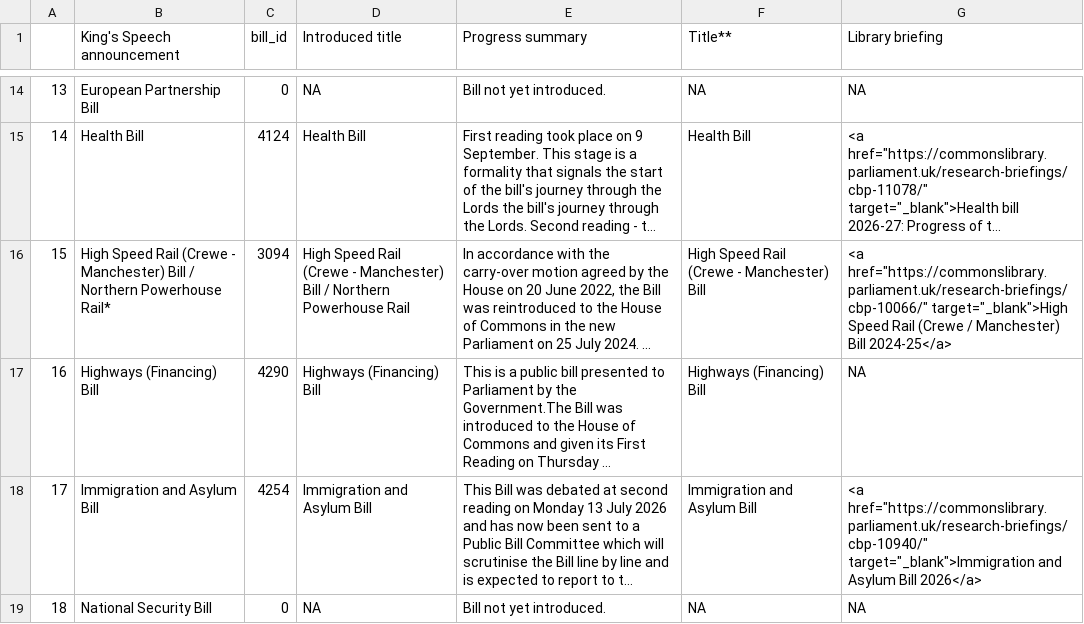
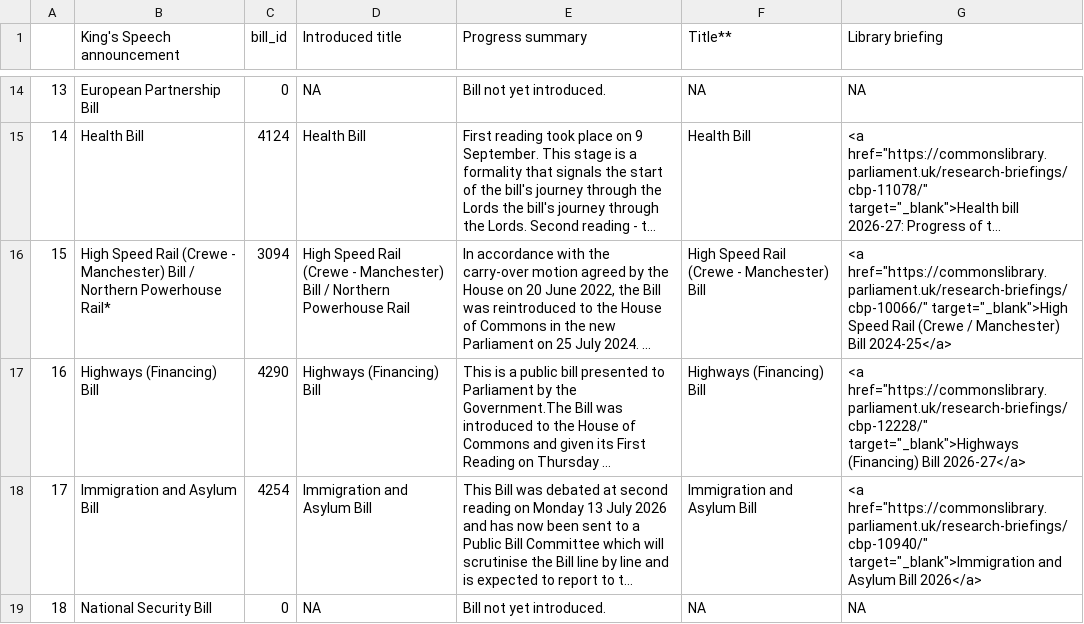
Before and after one commit to leahyc-parliament/kings_speech_bills, a CSV file: app_data/news.csv, drawn as a sheet; only a part is shown, gaps mark what is left out; long unchanged cells end in …; the diff names each change by its address in the sheet, - before the commit and + after, or states it on an @@ line.

Commit message:
Add kings_speech_data_fetch.R output csvs

```diff
--- a/app_data/news.csv
+++ b/app_data/news.csv
-G17 (Library briefing): NA
+G17 (Library briefing): <a href="https://commonslibrary.parliament.uk/research-briefings/cbp-12228/" target="_blank">Highways (Financing) Bill 2026-27</a>
```
Also changed, not shown: app_data/download_file.csv.
